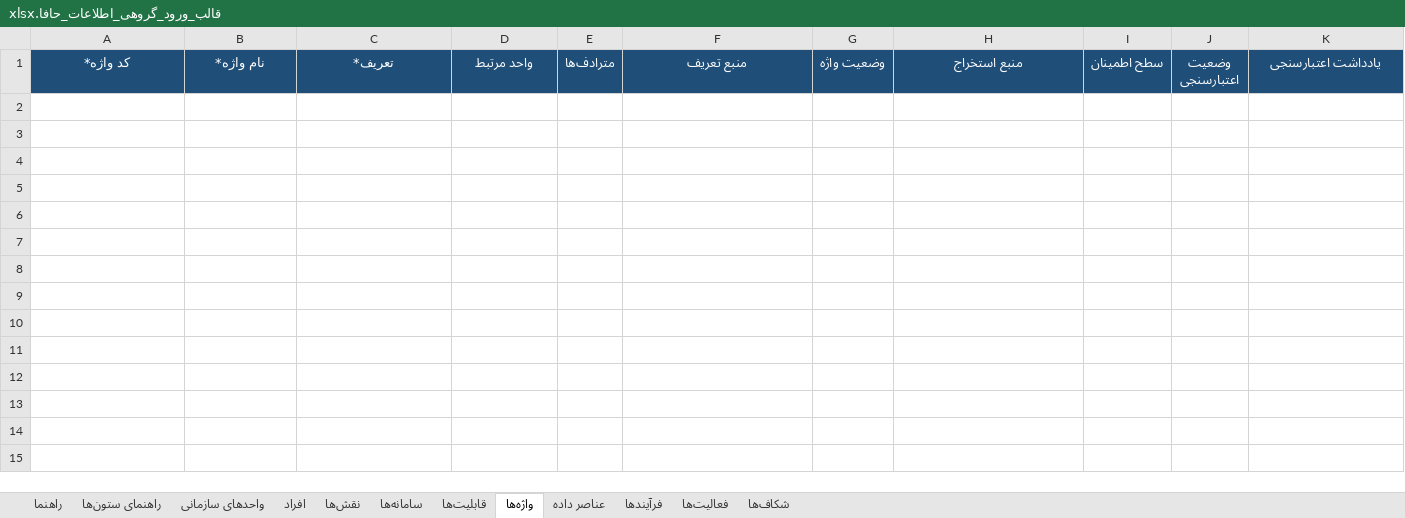
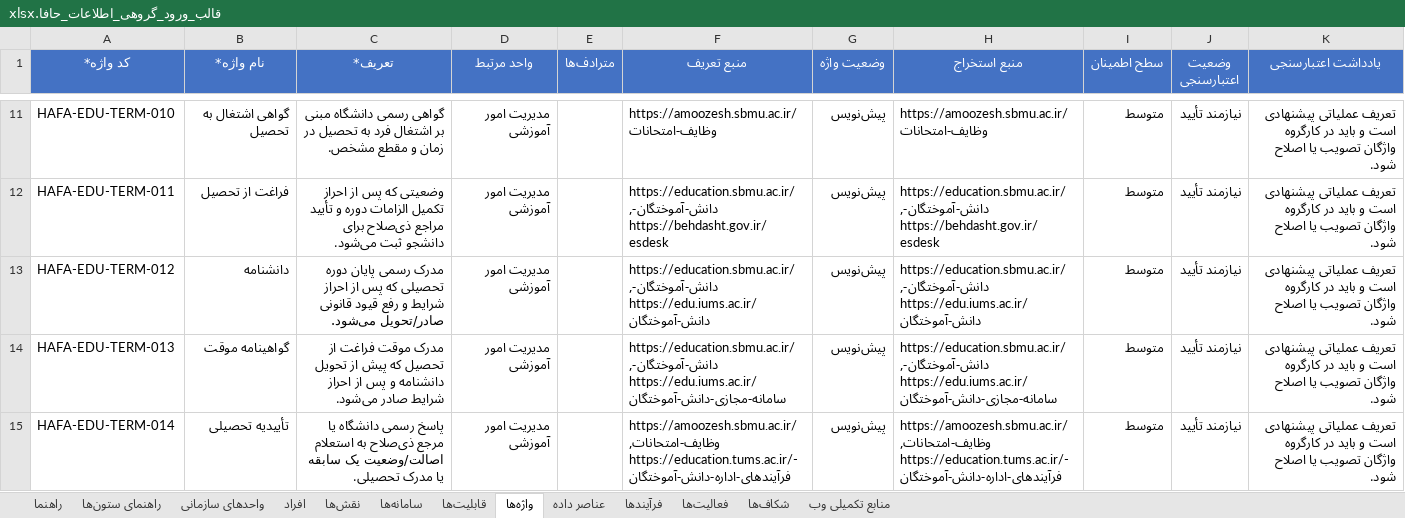
Before and after one commit to sbmuedu/HAFA, an Excel workbook: قالب_ورود_گروهی_اطلاعات_حافا.xlsx, sheet واژه‌ها, drawn as a sheet; only a part is shown, gaps mark what is left out; values as stored, in another font and other column widths than the file's, no borders; the diff covers the shown part only; the diff names each change by its address in the sheet, - before the commit and + after, or states it on an @@ line.

Commit message:
Complete final HAFA bulk-entry workbook
Co-authored-by: arena-agent <297053741+arena-agent@users.noreply.github.com>

```diff
--- a/قالب_ورود_گروهی_اطلاعات_حافا.xlsx (sheet واژه‌ها)
+++ b/قالب_ورود_گروهی_اطلاعات_حافا.xlsx (sheet واژه‌ها)
+sheet tab: منابع تکمیلی وب
-A1:K1 fill: #1F4E78
+A1:K1 fill: #4472C4
+row 11: HAFA-EDU-TERM-010 | گواهی اشتغال به تحصیل | گواهی رسمی دانشگاه مبنی بر اشتغال فرد به تحصیل در زمان و مقطع مشخص. | مدیریت امور آموزشی |  | https://amoozesh.sbmu.ac.ir/وظایف-امتحانات | پیش‌نویس | https://amoozesh.sbmu.ac.ir/وظایف-امتحانات | متوسط | نیازمند تأیید | تعریف عملیاتی پیشنهادی است و باید در کارگروه واژگان تصویب یا اصلاح شود.
+row 12: HAFA-EDU-TERM-011 | فراغت از تحصیل | وضعیتی که پس از احراز تکمیل الزامات دوره و تأیید مراجع ذی‌صلاح برای دانشجو ثبت می‌شود. | مدیریت امور آموزشی |  | https://education.sbmu.ac.ir/دانش-آموختگان-, https://behdasht.gov.ir/esdesk | پیش‌نویس | https://education.sbmu.ac.ir/دانش-آموختگان-, https://behdasht.gov.ir/esdesk | متوسط | نیازمند تأیید | تعریف عملیاتی پیشنهادی است و باید در کارگروه واژگان تصویب یا اصلاح شود.
+row 13: HAFA-EDU-TERM-012 | دانشنامه | مدرک رسمی پایان دوره تحصیلی که پس از احراز شرایط و رفع قیود قانونی صادر/تحویل می‌شود. | مدیریت امور آموزشی |  | https://education.sbmu.ac.ir/دانش-آموختگان-, https://edu.iums.ac.ir/دانش-آموختگان | پیش‌نویس | https://education.sbmu.ac.ir/دانش-آموختگان-, https://edu.iums.ac.ir/دانش-آموختگان | متوسط | نیازمند تأیید | تعریف عملیاتی پیشنهادی است و باید در کارگروه واژگان تصویب یا اصلاح شود.
+row 14: HAFA-EDU-TERM-013 | گواهینامه موقت | مدرک موقت فراغت از تحصیل که پیش از تحویل دانشنامه و پس از احراز شرایط صادر می‌شود. | مدیریت امور آموزشی |  | https://education.sbmu.ac.ir/دانش-آموختگان-, https://edu.iums.ac.ir/سامانه-مجازی-دانش-آموختگان | پیش‌نویس | https://education.sbmu.ac.ir/دانش-آموختگان-, https://edu.iums.ac.ir/سامانه-مجازی-دانش-آموختگان | متوسط | نیازمند تأیید | تعریف عملیاتی پیشنهادی است و باید در کارگروه واژگان تصویب یا اصلاح شود.
+row 15: HAFA-EDU-TERM-014 | تأییدیه تحصیلی | پاسخ رسمی دانشگاه یا مرجع ذی‌صلاح به استعلام اصالت/وضعیت یک سابقه یا مدرک تحصیلی. | مدیریت امور آموزشی |  | https://amoozesh.sbmu.ac.ir/وظایف-امتحانات, https://education.tums.ac.ir/-فرآیندهای-اداره-دانش-آموختگان | پیش‌نویس | https://amoozesh.sbmu.ac.ir/وظایف-امتحانات, https://education.tums.ac.ir/-فرآیندهای-اداره-دانش-آموختگان | متوسط | نیازمند تأیید | تعریف عملیاتی پیشنهادی است و باید در کارگروه واژگان تصویب یا اصلاح شود.
```
Also changed, not shown: 45 added rows elsewhere in this sheet, sheet فرآیندها, sheet فعالیت‌ها, sheet عناصر داده, sheet سامانه‌ها, sheet نقش‌ها, sheet قابلیت‌ها, 5 more sheets, 6 other files.
